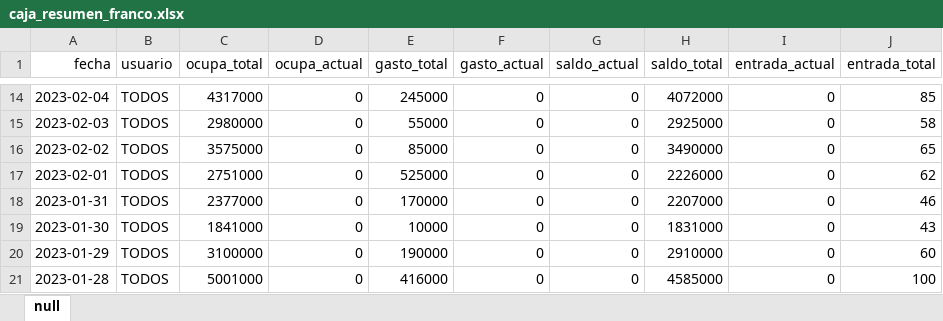
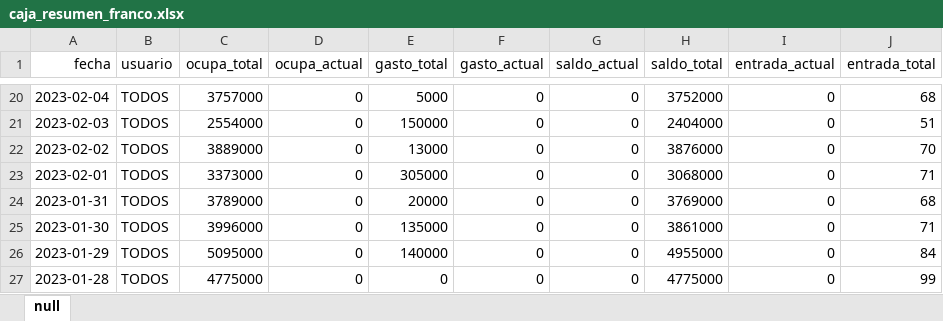
Before and after one commit to ProfDigno/SisDaoMotel, an Excel workbook: APPSHEET/EXCEL/caja_resumen_franco.xlsx, sheet null, drawn as a sheet; only a part is shown, gaps mark what is left out; values as stored, in another font and other column widths than the file's, no borders; charts and pictures not drawn; addresses are those after the commit; the diff covers the shown part only; the diff names each change by its address in the sheet, - before the commit and + after, or states it on an @@ line.

```diff
--- a/APPSHEET/EXCEL/caja_resumen_franco.xlsx (sheet null)
+++ b/APPSHEET/EXCEL/caja_resumen_franco.xlsx (sheet null)
-C20 (ocupa_total): 4317000
+C20 (ocupa_total): 3757000
-E20 (gasto_total): 245000
+E20 (gasto_total): 5000
-H20 (saldo_total): 4072000
+H20 (saldo_total): 3752000
-J20 (entrada_total): 85
+J20 (entrada_total): 68
-C21 (ocupa_total): 2980000
+C21 (ocupa_total): 2554000
-E21 (gasto_total): 55000
+E21 (gasto_total): 150000
-H21 (saldo_total): 2925000
+H21 (saldo_total): 2404000
-J21 (entrada_total): 58
+J21 (entrada_total): 51
-C22 (ocupa_total): 3575000
+C22 (ocupa_total): 3889000
-E22 (gasto_total): 85000
+E22 (gasto_total): 13000
-H22 (saldo_total): 3490000
+H22 (saldo_total): 3876000
-J22 (entrada_total): 65
+J22 (entrada_total): 70
-C23 (ocupa_total): 2751000
+C23 (ocupa_total): 3373000
-E23 (gasto_total): 525000
+E23 (gasto_total): 305000
-H23 (saldo_total): 2226000
+H23 (saldo_total): 3068000
-J23 (entrada_total): 62
+J23 (entrada_total): 71
-C24 (ocupa_total): 2377000
+C24 (ocupa_total): 3789000
-E24 (gasto_total): 170000
+E24 (gasto_total): 20000
-H24 (saldo_total): 2207000
+H24 (saldo_total): 3769000
-J24 (entrada_total): 46
+J24 (entrada_total): 68
-C25 (ocupa_total): 1841000
+C25 (ocupa_total): 3996000
-E25 (gasto_total): 10000
+E25 (gasto_total): 135000
-H25 (saldo_total): 1831000
+H25 (saldo_total): 3861000
-J25 (entrada_total): 43
+J25 (entrada_total): 71
-C26 (ocupa_total): 3100000
+C26 (ocupa_total): 5095000
-E26 (gasto_total): 190000
+E26 (gasto_total): 140000
-H26 (saldo_total): 2910000
+H26 (saldo_total): 4955000
-J26 (entrada_total): 60
+J26 (entrada_total): 84
-C27 (ocupa_total): 5001000
+C27 (ocupa_total): 4775000
-E27 (gasto_total): 416000
+E27 (gasto_total): 0
-H27 (saldo_total): 4585000
+H27 (saldo_total): 4775000
-J27 (entrada_total): 100
+J27 (entrada_total): 99
```
Also changed, not shown: 6 added rows, 16 removed rows and 99 edited cells elsewhere in this sheet, APPSHEET/EXCEL/caja_fec_usu_franco.xlsx, APPSHEET/EXCEL/estado_habitacion_franco.xlsx, 23 other files.
